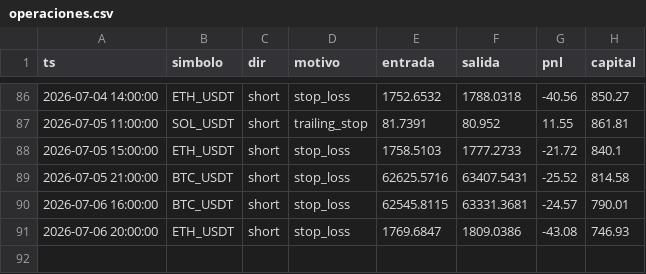
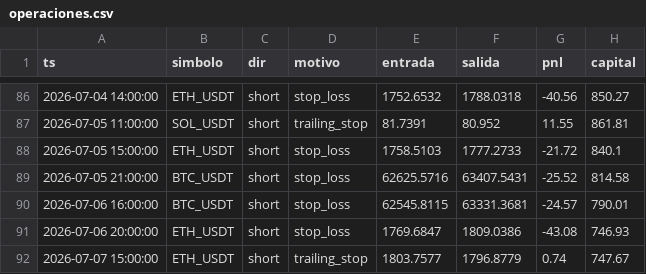
Before and after one commit to ccccarloswd/crypto-ai-bot, a CSV file: paper_trading/v14/operaciones.csv, drawn as a sheet; only a part is shown, gaps mark what is left out.

```diff
--- a/paper_trading/v14/operaciones.csv
+++ b/paper_trading/v14/operaciones.csv
@@ -91 +91,2 @@ ts,simbolo,dir,motivo,entrada,salida,pnl,capital
 2026-07-06 20:00:00,ETH_USDT,short,stop_loss,1769.6847,1809.0386,-43.08,746.93
+2026-07-07 15:00:00,ETH_USDT,short,trailing_stop,1803.7577,1796.8779,0.74,747.67
```
Also changed, not shown: 5 other files.
